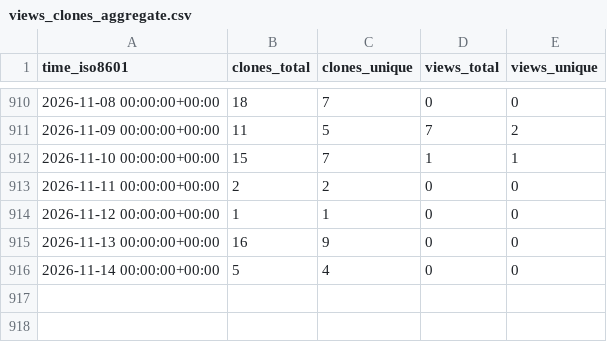
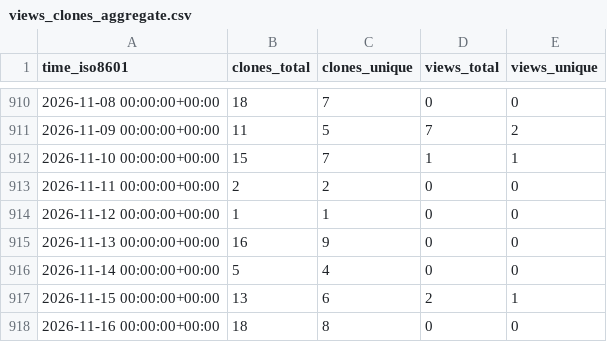
Before and after one commit to cschu/gff_quantifier, a CSV file: cschu/gff_quantifier/ghrs-data/views_clones_aggregate.csv, drawn as a sheet; only a part is shown, gaps mark what is left out; the diff names each change by its address in the sheet, - before the commit and + after, or states it on an @@ line.

```diff
--- a/cschu/gff_quantifier/ghrs-data/views_clones_aggregate.csv
+++ b/cschu/gff_quantifier/ghrs-data/views_clones_aggregate.csv
+row 917: 2026-11-15 00:00:00+00:00 | 13 | 6 | 2 | 1
+row 918: 2026-11-16 00:00:00+00:00 | 18 | 8 | 0 | 0
```
Also changed, not shown: 1 other file.
